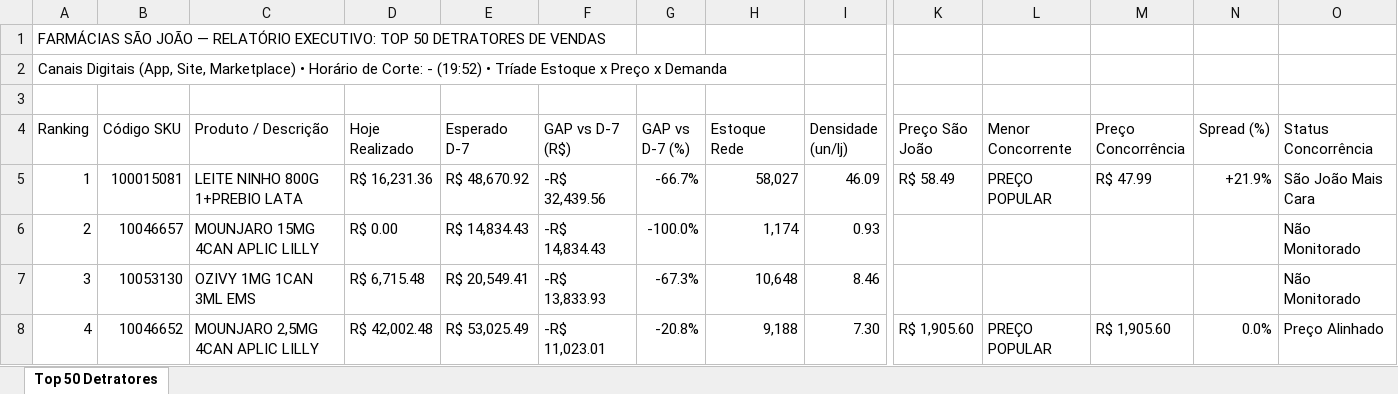
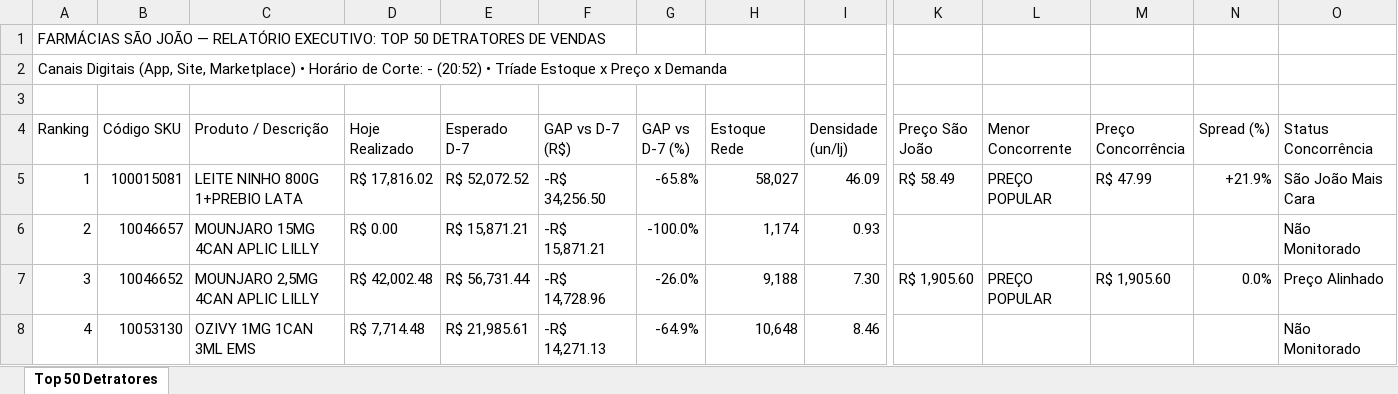
Before and after one commit to lukasg64-png/monitor-canais-digitais, an Excel workbook: data/Top_50_Detratores_Canais_Digitais.xlsx, sheet Top 50 Detratores, drawn as a sheet; only a part is shown, gaps mark what is left out; values as stored, in another font and other column widths than the file's, no cell formats; the diff covers the shown part only; the diff names each change by its address in the sheet, - before the commit and + after, or states it on an @@ line.

Commit message:
Auto-sync Qlik Sense Intraday (12/09/2026 21:51) [Corte: -]

```diff
--- a/data/Top_50_Detratores_Canais_Digitais.xlsx (sheet Top 50 Detratores)
+++ b/data/Top_50_Detratores_Canais_Digitais.xlsx (sheet Top 50 Detratores)
-A2 (Ranking): …Corte: - (19:52) • Tríade…
+A2 (Ranking): …Corte: - (20:52) • Tríade…
-D5 (Hoje Realizado): R$ 16,231.36
+D5 (Hoje Realizado): R$ 17,816.02
-E5 (Esperado D-7): R$ 48,670.92
+E5 (Esperado D-7): R$ 52,072.52
-F5 (GAP vs D-7 (R$)): -R$ 32,439.56
+F5 (GAP vs D-7 (R$)): -R$ 34,256.50
-G5 (GAP vs D-7 (%)): -66.7%
+G5 (GAP vs D-7 (%)): -65.8%
-E6 (Esperado D-7): R$ 14,834.43
+E6 (Esperado D-7): R$ 15,871.21
-F6 (GAP vs D-7 (R$)): -R$ 14,834.43
+F6 (GAP vs D-7 (R$)): -R$ 15,871.21
-B7 (Código SKU): 10053130
+B7 (Código SKU): 10046652
-C7 (Produto / Descrição): OZIVY 1MG 1CAN 3ML EMS
+C7 (Produto / Descrição): MOUNJARO 2,5MG 4CAN APLIC LILLY
-D7 (Hoje Realizado): R$ 6,715.48
+D7 (Hoje Realizado): R$ 42,002.48
-E7 (Esperado D-7): R$ 20,549.41
+E7 (Esperado D-7): R$ 56,731.44
-F7 (GAP vs D-7 (R$)): -R$ 13,833.93
+F7 (GAP vs D-7 (R$)): -R$ 14,728.96
-G7 (GAP vs D-7 (%)): -67.3%
+G7 (GAP vs D-7 (%)): -26.0%
-H7 (Estoque Rede): 10,648
+H7 (Estoque Rede): 9,188
-I7 (Densidade (un/lj)): 8.46
+I7 (Densidade (un/lj)): 7.30
-K7 (Preço São João): (empty)
+K7 (Preço São João): R$ 1,905.60
-L7 (Menor Concorrente): (empty)
+L7 (Menor Concorrente): PREÇO POPULAR
-M7 (Preço Concorrência): (empty)
+M7 (Preço Concorrência): R$ 1,905.60
-N7 (Spread (%)): (empty)
+N7 (Spread (%)): 0.0%
-O7 (Status Concorrência): Não Monitorado
+O7 (Status Concorrência): Preço Alinhado
-B8 (Código SKU): 10046652
+B8 (Código SKU): 10053130
-C8 (Produto / Descrição): MOUNJARO 2,5MG 4CAN APLIC LILLY
+C8 (Produto / Descrição): OZIVY 1MG 1CAN 3ML EMS
-D8 (Hoje Realizado): R$ 42,002.48
+D8 (Hoje Realizado): R$ 7,714.48
-E8 (Esperado D-7): R$ 53,025.49
+E8 (Esperado D-7): R$ 21,985.61
-F8 (GAP vs D-7 (R$)): -R$ 11,023.01
+F8 (GAP vs D-7 (R$)): -R$ 14,271.13
-G8 (GAP vs D-7 (%)): -20.8%
+G8 (GAP vs D-7 (%)): -64.9%
-H8 (Estoque Rede): 9,188
+H8 (Estoque Rede): 10,648
-I8 (Densidade (un/lj)): 7.30
+I8 (Densidade (un/lj)): 8.46
-K8 (Preço São João): R$ 1,905.60
+K8 (Preço São João): (empty)
-L8 (Menor Concorrente): PREÇO POPULAR
+L8 (Menor Concorrente): (empty)
-M8 (Preço Concorrência): R$ 1,905.60
+M8 (Preço Concorrência): (empty)
-N8 (Spread (%)): 0.0%
+N8 (Spread (%)): (empty)
-O8 (Status Concorrência): Preço Alinhado
+O8 (Status Concorrência): Não Monitorado
```
Also changed, not shown: 495 edited cells elsewhere in this sheet, cell formats, 5 other files.
